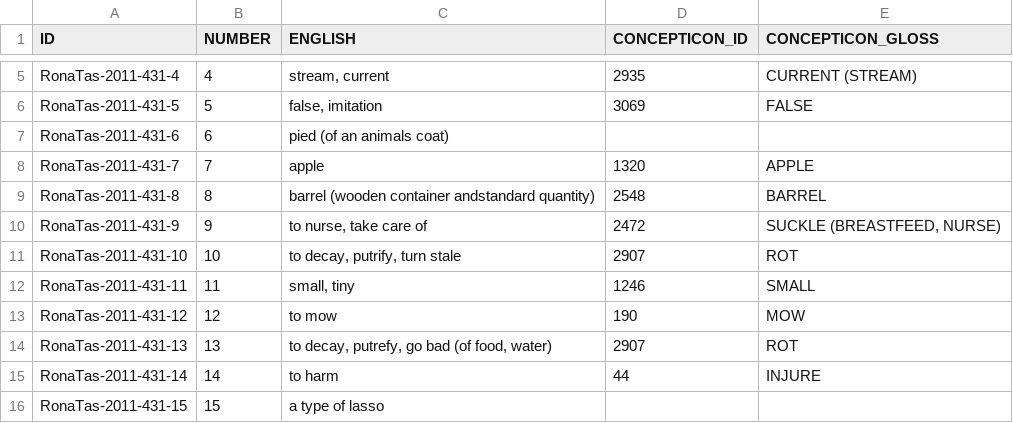
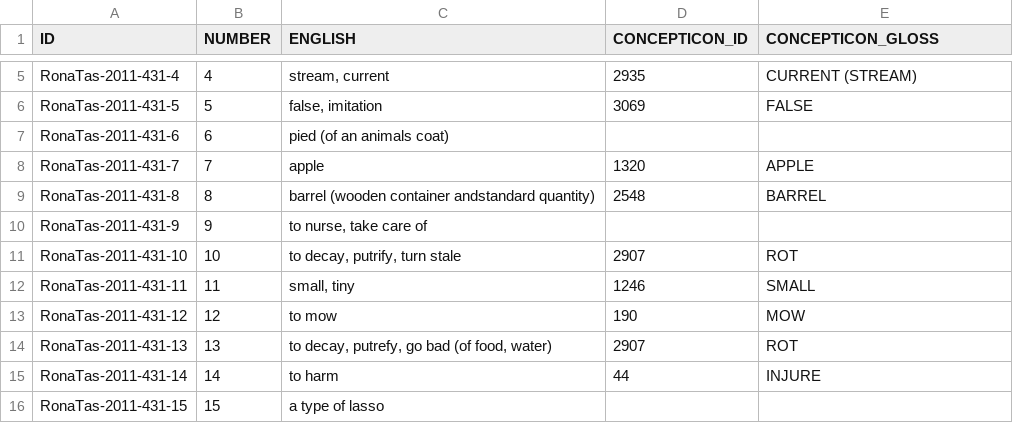
Before and after one commit to concepticon/concepticon-data, a TSV file: concepticondata/conceptlists/RonaTas-2011-431.tsv, drawn as a sheet; only a part is shown, gaps mark what is left out.

Commit message:
Update RonaTas-2011-431.tsv
Resolving https://github.com/concepticon/concepticon-data/pull/1240#discussion_r991328384

```diff
--- a/concepticondata/conceptlists/RonaTas-2011-431.tsv
+++ b/concepticondata/conceptlists/RonaTas-2011-431.tsv
@@ -9,3 +9,3 @@ RonaTas-2011-431-7	7	apple	1320	APPLE
 RonaTas-2011-431-8	8	barrel (wooden container andstandard quantity)	2548	BARREL
-RonaTas-2011-431-9	9	to nurse, take care of	2472	SUCKLE (BREASTFEED, NURSE)
+RonaTas-2011-431-9	9	to nurse, take care of
 RonaTas-2011-431-10	10	to decay, putrify, turn stale	2907	ROT
```
